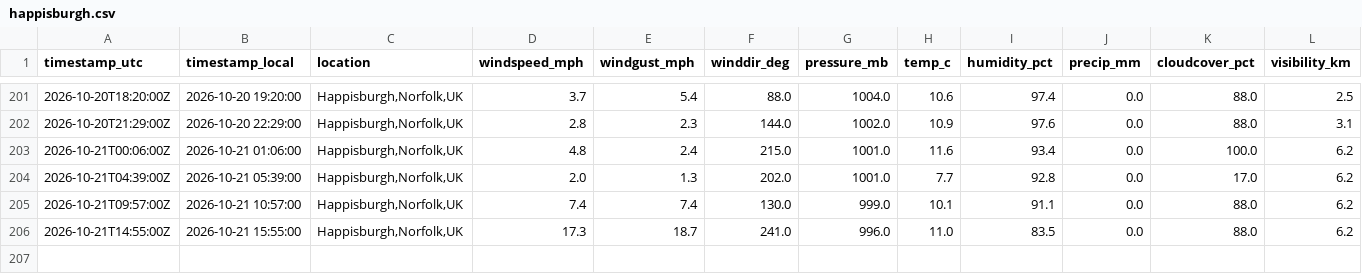
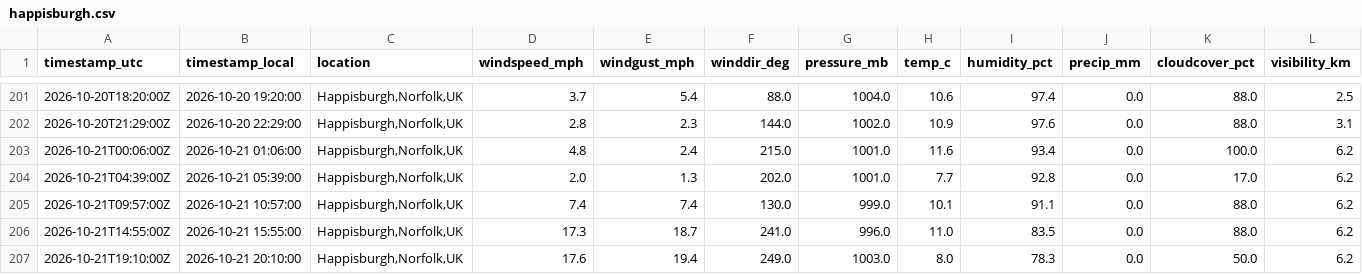
Before and after one commit to Chloe1706/happisburgh-weather-log, a CSV file: data/happisburgh.csv, drawn as a sheet; only a part is shown, gaps mark what is left out; rows hold the shown columns only; the diff names each change by its address in the sheet, - before the commit and + after, or states it on an @@ line.

```diff
--- a/data/happisburgh.csv
+++ b/data/happisburgh.csv
+row 207: 2026-10-21T19:10:00Z | 2026-10-21 20:10:00 | Happisburgh,Norfolk,UK | 17.6 | 19.4 | 249.0 | 1003.0 | 8.0 | 78.3 | 0.0 | 50.0 | 6.2
```
